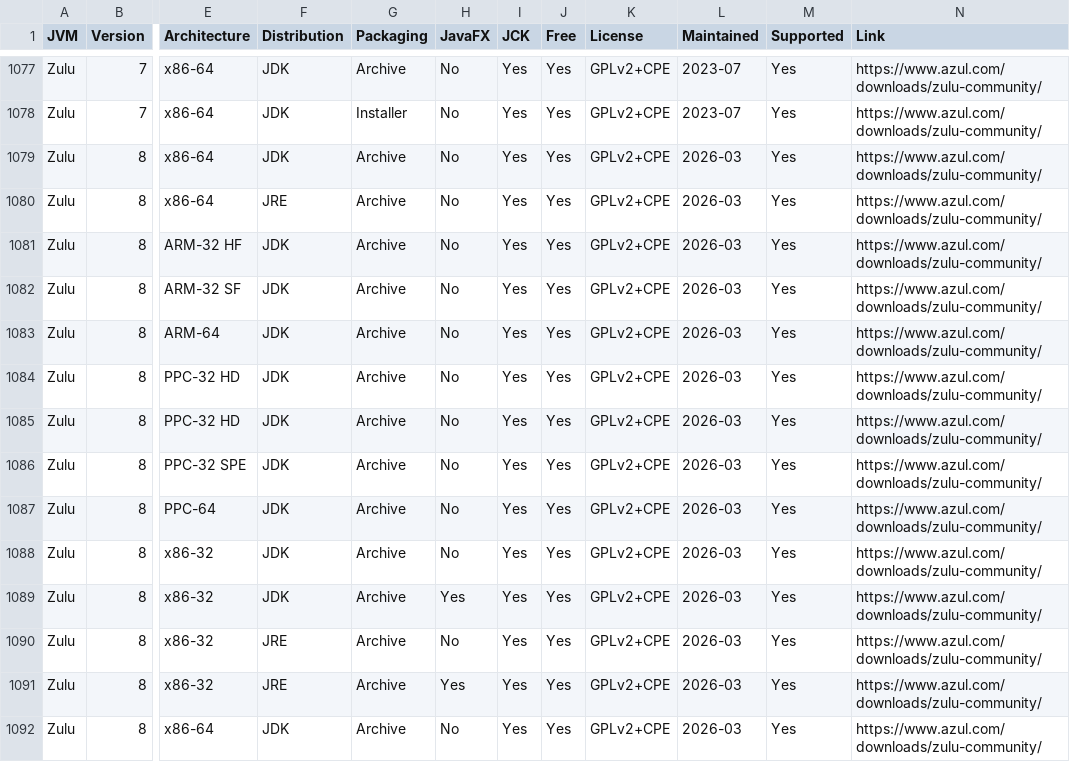
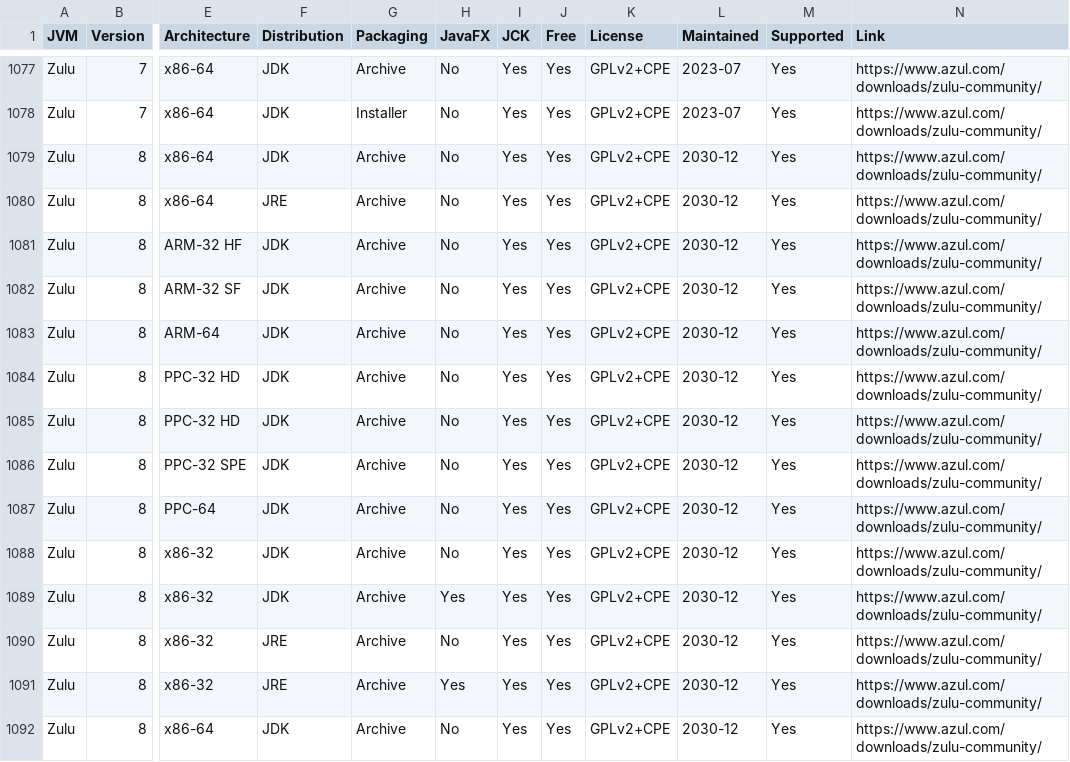
Before and after one commit to raphw/raphw.github.io, a CSV file: openjdk/openjdk.csv, drawn as a sheet; only a part is shown, gaps mark what is left out; the diff covers the shown part only; the diff names each change by its address in the sheet, - before the commit and + after, or states it on an @@ line.

Commit message:
Update openjdk.csv

```diff
--- a/openjdk/openjdk.csv
+++ b/openjdk/openjdk.csv
-L1079:L1092 (Maintained): 2026-03
+L1079:L1092 (Maintained): 2030-12
```
Also changed, not shown: 50 edited cells elsewhere in this file.
